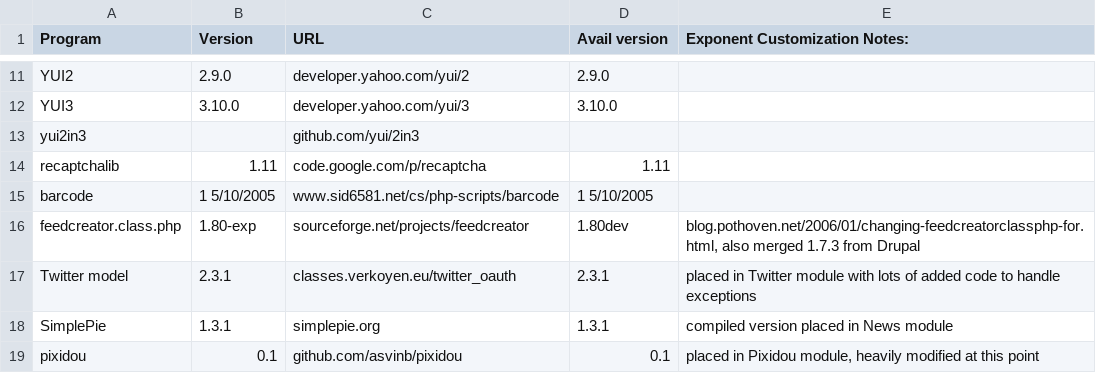
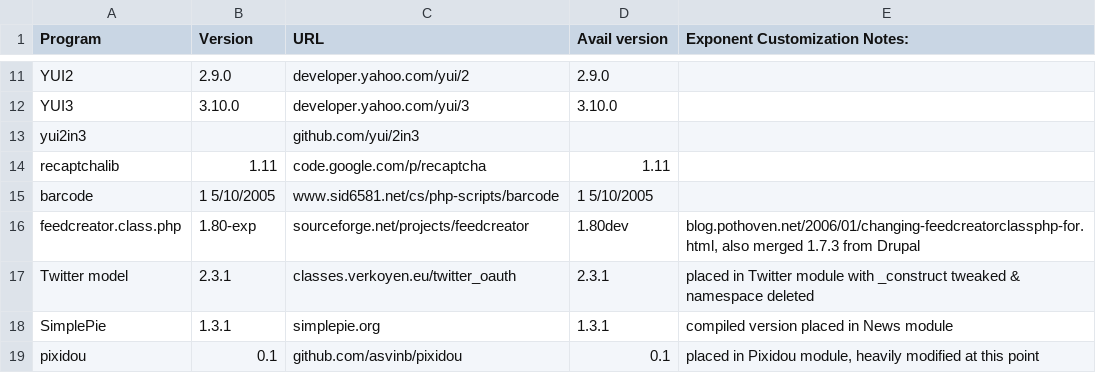
Before and after one commit to exponentcms/exponent-cms, a CSV file: external/ExtPrograms.csv, drawn as a sheet; only a part is shown, gaps mark what is left out.

Commit message:
Additional tweaks needed for Twitter model update [#1014] (cherry picked from commit 1a2fa59)

```diff
--- a/external/ExtPrograms.csv
+++ b/external/ExtPrograms.csv
@@ -16,3 +16,3 @@ barcode,1 5/10/2005,www.sid6581.net/cs/php-scripts/barcode,1 5/10/2005,
 feedcreator.class.php,1.80-exp,sourceforge.net/projects/feedcreator,1.80dev,"blog.pothoven.net/2006/01/changing-feedcreatorclassphp-for.html, also merged 1.7.3 from Drupal"
-Twitter model,2.3.1,classes.verkoyen.eu/twitter_oauth,2.3.1,placed in Twitter module with lots of added code to handle exceptions
+Twitter model,2.3.1,classes.verkoyen.eu/twitter_oauth,2.3.1,placed in Twitter module with _construct tweaked & namespace deleted
 SimplePie,1.3.1,simplepie.org,1.3.1,compiled version placed in News module
```
Also changed, not shown: 1 other file.
